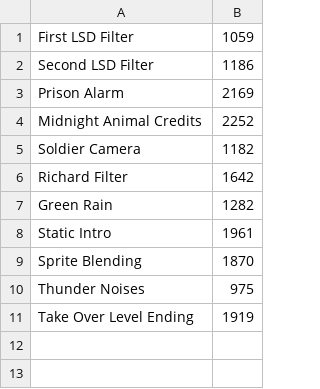
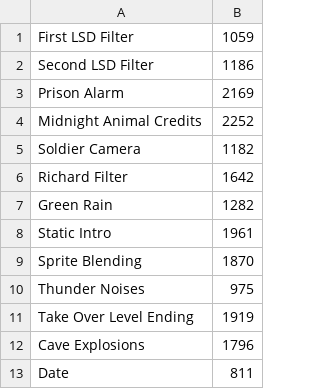
Before and after one commit to Vlad-Tarabukin/better-hlm-editor, a TSV file: effects.tsv, drawn as a sheet; the diff names each change by its address in the sheet, - before the commit and + after, or states it on an @@ line.

```diff
--- a/effects.tsv
+++ b/effects.tsv
+row 12: Cave Explosions | 1796
+row 13: Date | 811
```
Also changed, not shown: 2 other files.
